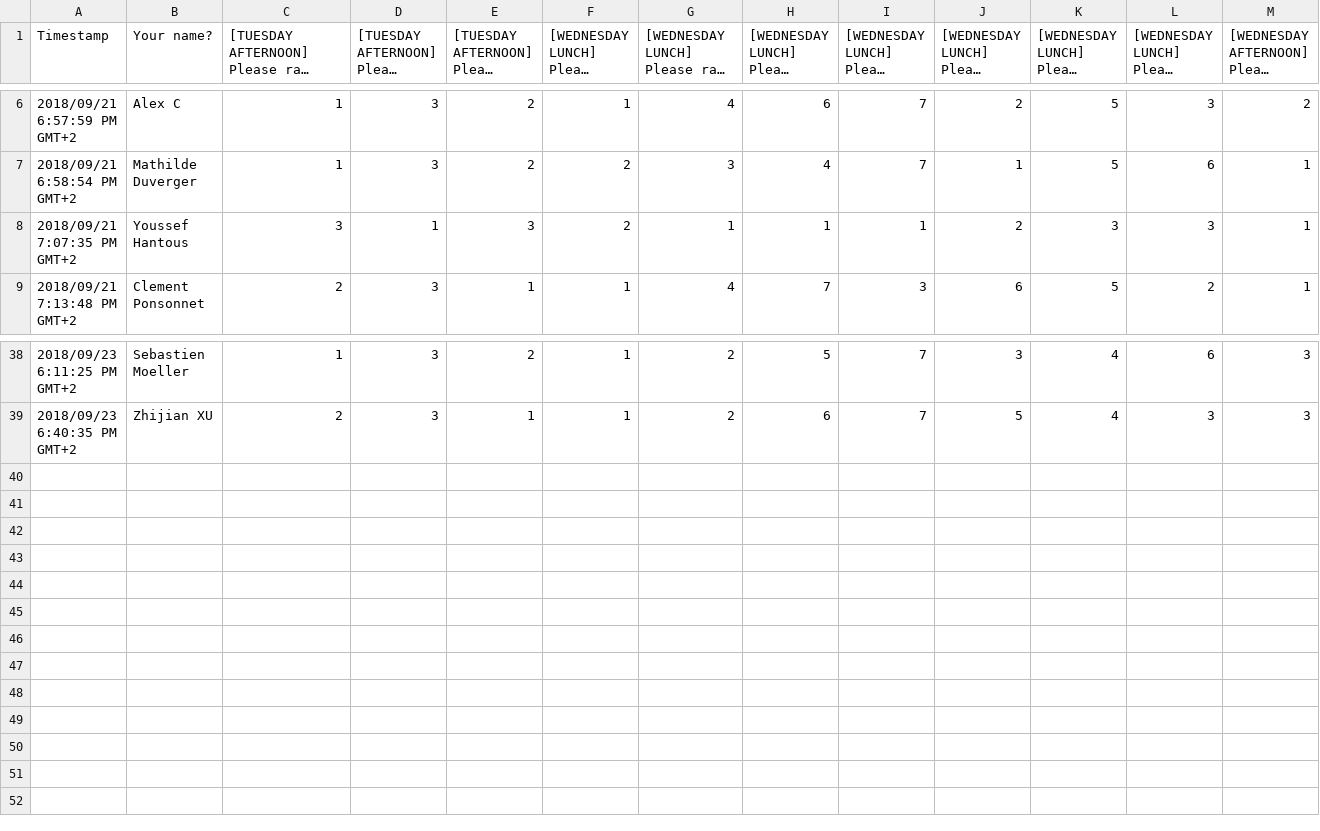
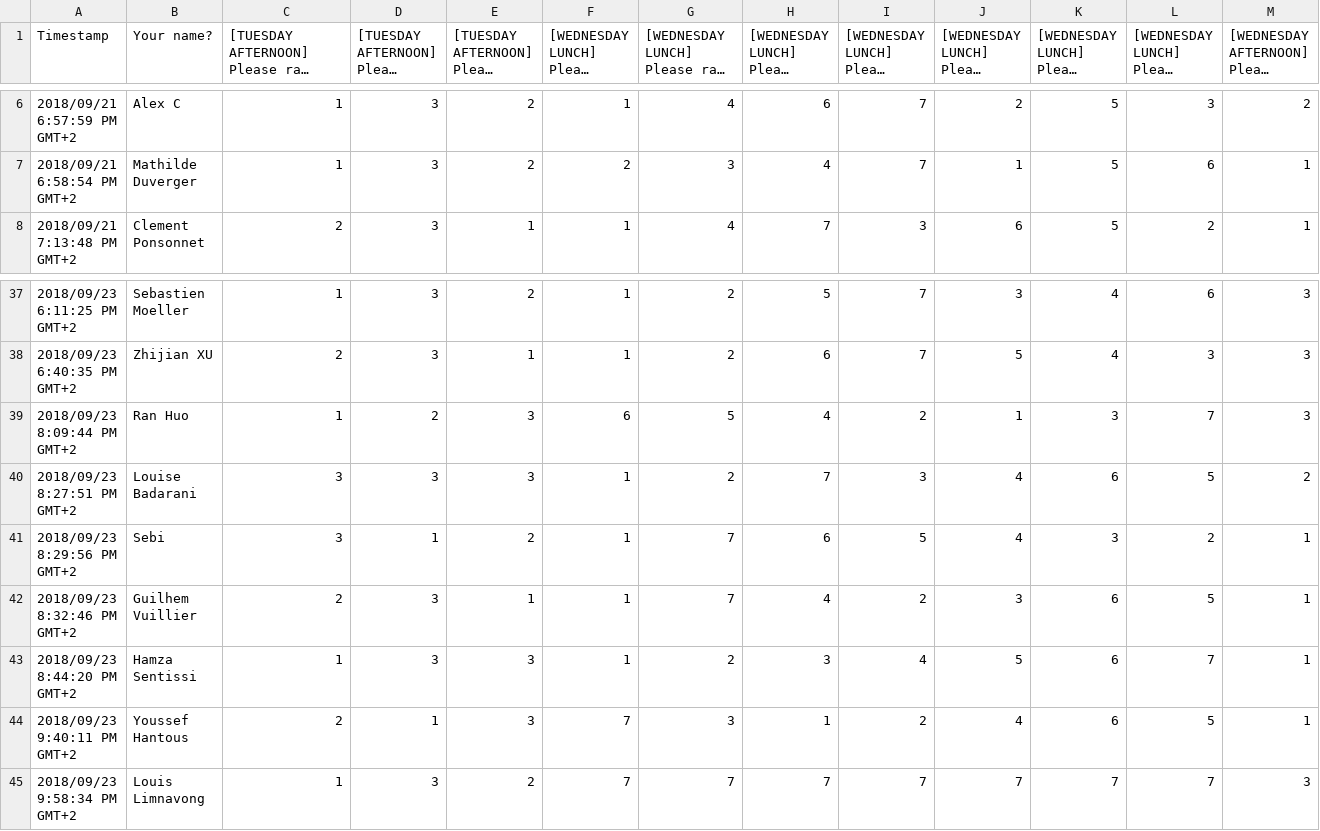
Before and after one commit to ruoyzhang/LEX_spot_allocation, a CSV file: Data/responses_so_far.csv, drawn as a sheet; only a part is shown, gaps mark what is left out; long unchanged cells end in …; removed rows and columns are numbered as before the commit, all else as after; rows hold the shown columns only; the diff names each change by its address in the sheet, - before the commit and + after, or states it on an @@ line.

```diff
--- a/Data/responses_so_far.csv
+++ b/Data/responses_so_far.csv
-row 8: 2018/09/21 7:07:35 PM GMT+2 | Youssef Hantous | 3 | 1 | 3 | 2 | 1 | 1 | 1 | 2 | 3 | 3 | 1
+row 39: 2018/09/23 8:09:44 PM GMT+2 | Ran Huo | 1 | 2 | 3 | 6 | 5 | 4 | 2 | 1 | 3 | 7 | 3
+row 40: 2018/09/23 8:27:51 PM GMT+2 | Louise Badarani | 3 | 3 | 3 | 1 | 2 | 7 | 3 | 4 | 6 | 5 | 2
+row 41: 2018/09/23 8:29:56 PM GMT+2 | Sebi | 3 | 1 | 2 | 1 | 7 | 6 | 5 | 4 | 3 | 2 | 1
+row 42: 2018/09/23 8:32:46 PM GMT+2 | Guilhem Vuillier | 2 | 3 | 1 | 1 | 7 | 4 | 2 | 3 | 6 | 5 | 1
+row 43: 2018/09/23 8:44:20 PM GMT+2 | Hamza Sentissi | 1 | 3 | 3 | 1 | 2 | 3 | 4 | 5 | 6 | 7 | 1
+row 44: 2018/09/23 9:40:11 PM GMT+2 | Youssef Hantous | 2 | 1 | 3 | 7 | 3 | 1 | 2 | 4 | 6 | 5 | 1
+row 45: 2018/09/23 9:58:34 PM GMT+2 | Louis Limnavong | 1 | 3 | 2 | 7 | 7 | 7 | 7 | 7 | 7 | 7 | 3
```
Also changed, not shown: 3 other files.
